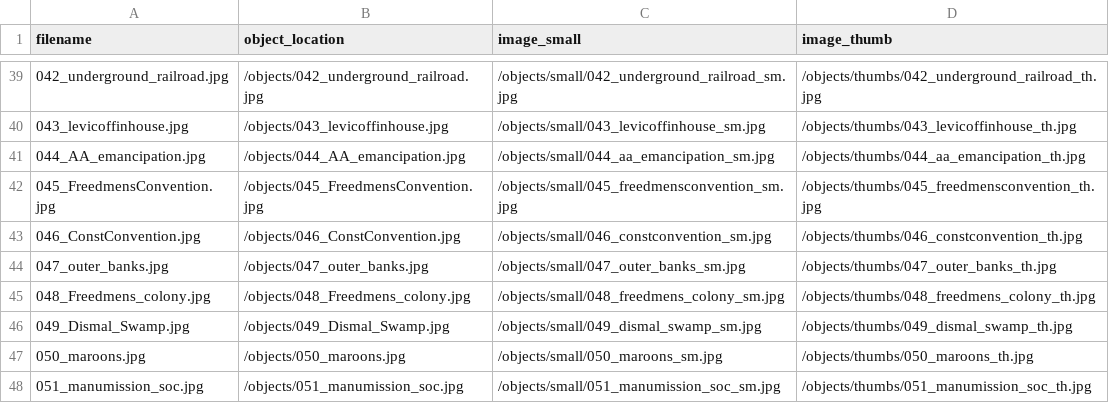
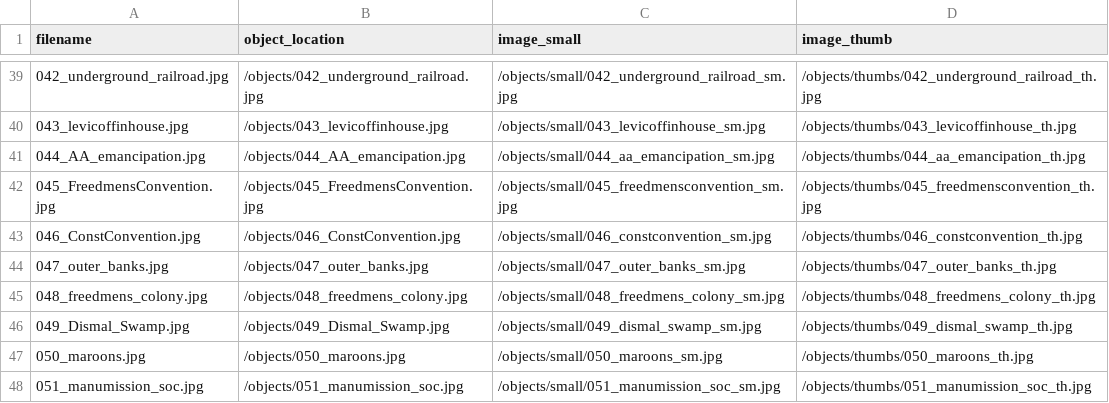
Before and after one commit to SLNC-DIMP/juneteenth, a CSV file: objects/object_list.csv, drawn as a sheet; only a part is shown, gaps mark what is left out.

Commit message:
Updates to images

```diff
--- a/objects/object_list.csv
+++ b/objects/object_list.csv
@@ -44,3 +44,3 @@ filename,object_location,image_small,image_thumb
 047_outer_banks.jpg,/objects/047_outer_banks.jpg,/objects/small/047_outer_banks_sm.jpg,/objects/thumbs/047_outer_banks_th.jpg
-048_Freedmens_colony.jpg,/objects/048_Freedmens_colony.jpg,/objects/small/048_freedmens_colony_sm.jpg,/objects/thumbs/048_freedmens_colony_th.jpg
+048_freedmens_colony.jpg,/objects/048_freedmens_colony.jpg,/objects/small/048_freedmens_colony_sm.jpg,/objects/thumbs/048_freedmens_colony_th.jpg
 049_Dismal_Swamp.jpg,/objects/049_Dismal_Swamp.jpg,/objects/small/049_dismal_swamp_sm.jpg,/objects/thumbs/049_dismal_swamp_th.jpg
```
Also changed, not shown: 2 other files.
